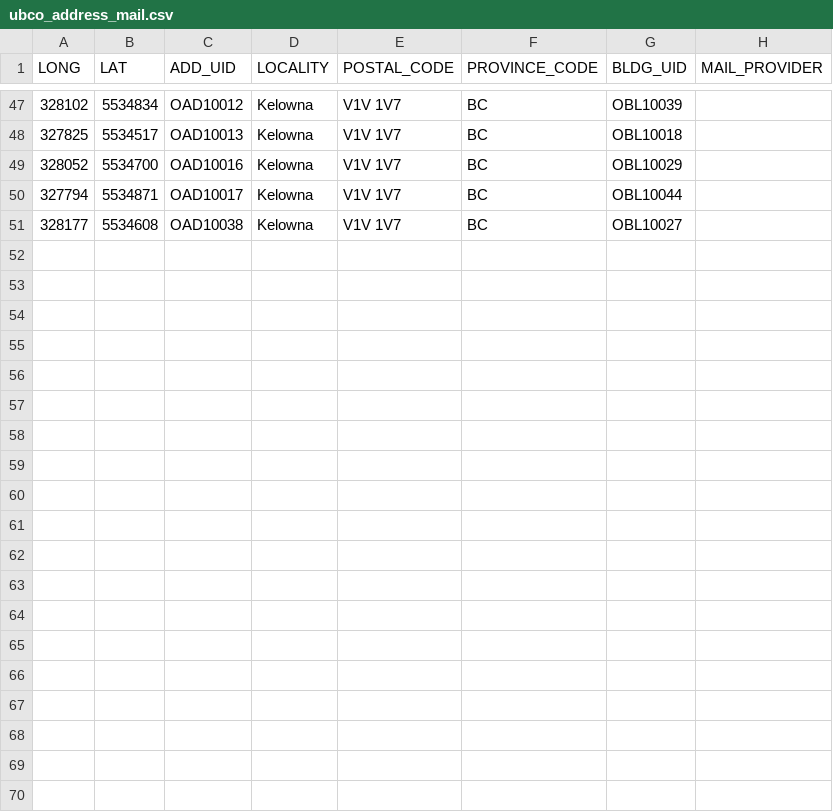
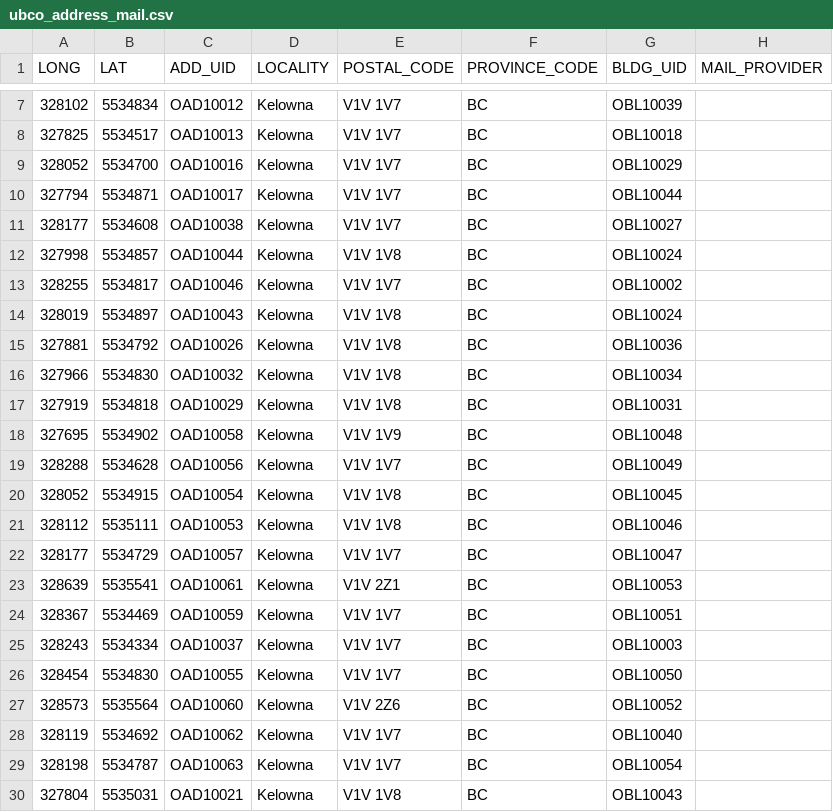
Before and after one commit to UBCGeodata/ubc-geospatial-opendata, a CSV file: ubco/locations/csv/ubco_address_mail.csv, drawn as a sheet; only a part is shown, gaps mark what is left out; the diff covers the shown part only.

```diff
--- a/ubco/locations/csv/ubco_address_mail.csv
+++ b/ubco/locations/csv/ubco_address_mail.csv
@@ -51 +11,20 @@
 328177,5534608,OAD10038,Kelowna,V1V 1V7,BC,OBL10027,
+327998,5534857,OAD10044,Kelowna,V1V 1V8,BC,OBL10024,
+328255,5534817,OAD10046,Kelowna,V1V 1V7,BC,OBL10002,
+328019,5534897,OAD10043,Kelowna,V1V 1V8,BC,OBL10024,
+327881,5534792,OAD10026,Kelowna,V1V 1V8,BC,OBL10036,
+327966,5534830,OAD10032,Kelowna,V1V 1V8,BC,OBL10034,
+327919,5534818,OAD10029,Kelowna,V1V 1V8,BC,OBL10031,
+327695,5534902,OAD10058,Kelowna,V1V 1V9,BC,OBL10048,
+328288,5534628,OAD10056,Kelowna,V1V 1V7,BC,OBL10049,
+328052,5534915,OAD10054,Kelowna,V1V 1V8,BC,OBL10045,
+328112,5535111,OAD10053,Kelowna,V1V 1V8,BC,OBL10046,
+328177,5534729,OAD10057,Kelowna,V1V 1V7,BC,OBL10047,
+328639,5535541,OAD10061,Kelowna,V1V 2Z1,BC,OBL10053,
+328367,5534469,OAD10059,Kelowna,V1V 1V7,BC,OBL10051,
+328243,5534334,OAD10037,Kelowna,V1V 1V7,BC,OBL10003,
+328454,5534830,OAD10055,Kelowna,V1V 1V7,BC,OBL10050,
+328573,5535564,OAD10060,Kelowna,V1V 2Z6,BC,OBL10052,
+328119,5534692,OAD10062,Kelowna,V1V 1V7,BC,OBL10040,
+328198,5534787,OAD10063,Kelowna,V1V 1V7,BC,OBL10054,
+327804,5535031,OAD10021,Kelowna,V1V 1V8,BC,OBL10043,
```
Also changed, not shown: 2 removed rows and 29 moved rows elsewhere in this file, ubco/locations/csv/ubco_address_full.csv, ubco/locations/csv/ubco_building_simple.csv, 4 other files.
